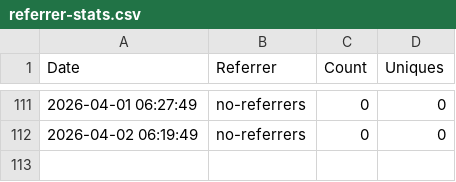
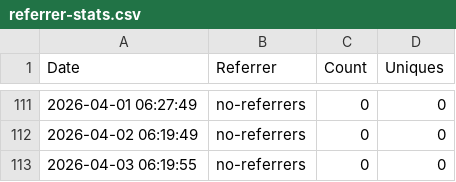
Before and after one commit to jpmorgan-payments/pdp-mcp, a CSV file: metrics/referrer-stats.csv, drawn as a sheet; only a part is shown, gaps mark what is left out; the diff names each change by its address in the sheet, - before the commit and + after, or states it on an @@ line.

```diff
--- a/metrics/referrer-stats.csv
+++ b/metrics/referrer-stats.csv
+row 113: 2026-04-03 06:19:55 | no-referrers | 0 | 0
```
Also changed, not shown: metrics/clone-stats.csv, metrics/traffic-stats.csv.
